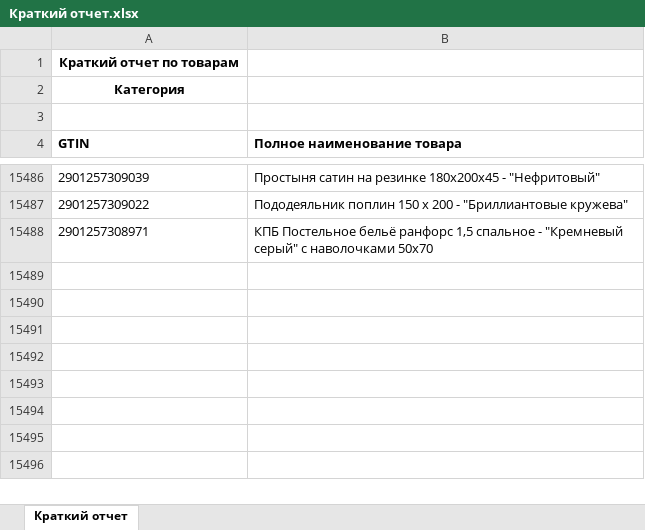
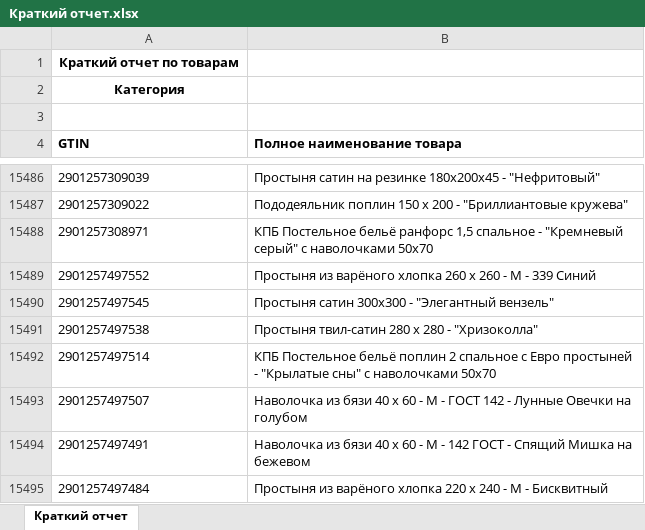
Before and after one commit to isergeich22/marking_system, an Excel workbook: public/Краткий отчет.xlsx, sheet Краткий отчет, drawn as a sheet; only a part is shown, gaps mark what is left out; values as stored, in another font and other column widths than the file's, no borders; the diff names each change by its address in the sheet, - before the commit and + after, or states it on an @@ line.

```diff
--- a/public/Краткий отчет.xlsx (sheet Краткий отчет)
+++ b/public/Краткий отчет.xlsx (sheet Краткий отчет)
+row 15489: 2901257497552 | Простыня из варёного хлопка 260 х 260 - М - 339 Синий
+row 15490: 2901257497545 | Простыня сатин 300х300 - "Элегантный вензель"
+row 15491: 2901257497538 | Простыня твил-сатин 280 х 280 - "Хризоколла"
+row 15492: 2901257497514 | КПБ Постельное бельё поплин 2 спальное с Евро простыней - "Крылатые сны" с наволочками 50х70
+row 15493: 2901257497507 | Наволочка из бязи 40 х 60 - М - ГОСТ 142 - Лунные Овечки на голубом
+row 15494: 2901257497491 | Наволочка из бязи 40 х 60 - М - 142 ГОСТ - Спящий Мишка на бежевом
+row 15495: 2901257497484 | Простыня из варёного хлопка 220 х 240 - М - Бисквитный
```
Also changed, not shown: 1 other file.
